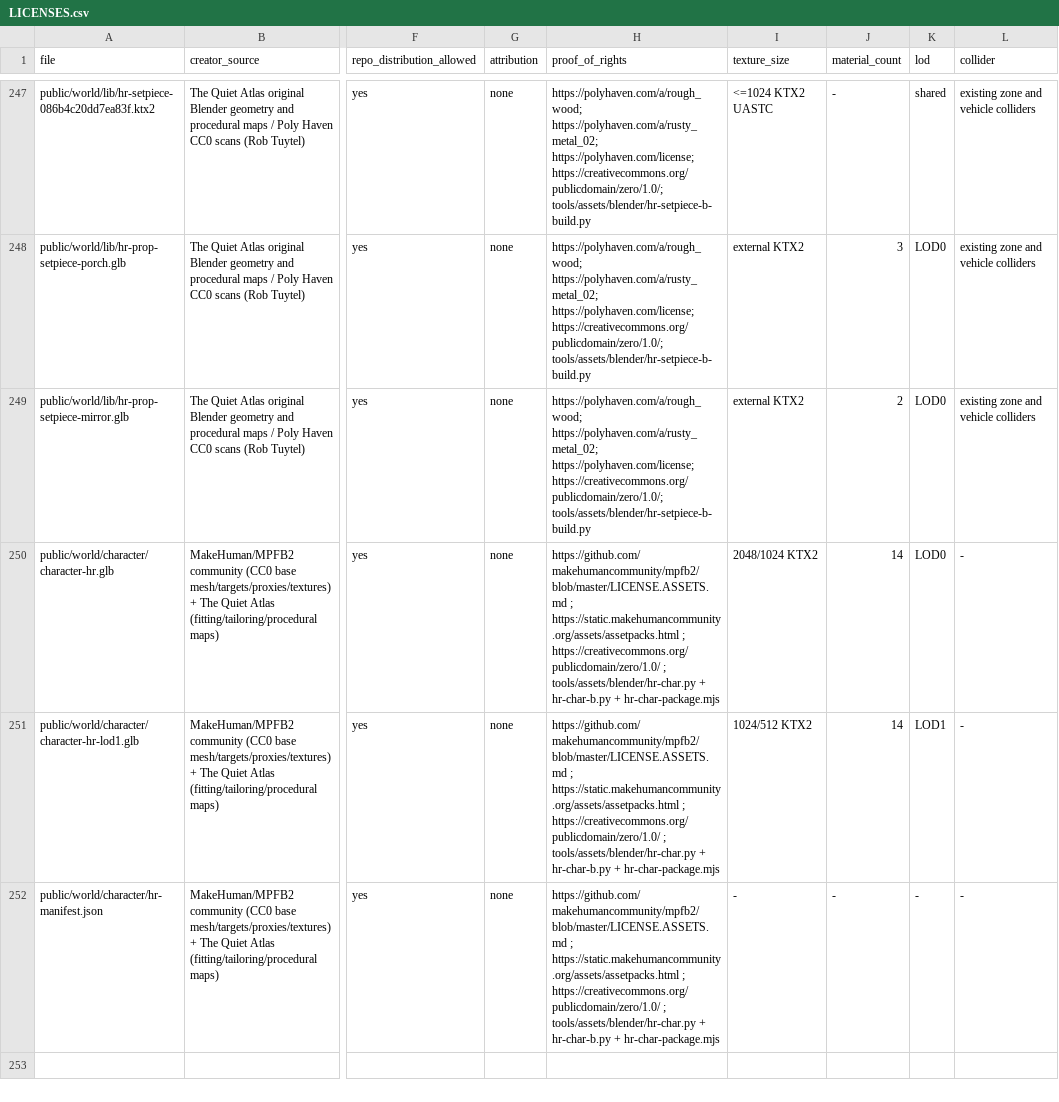
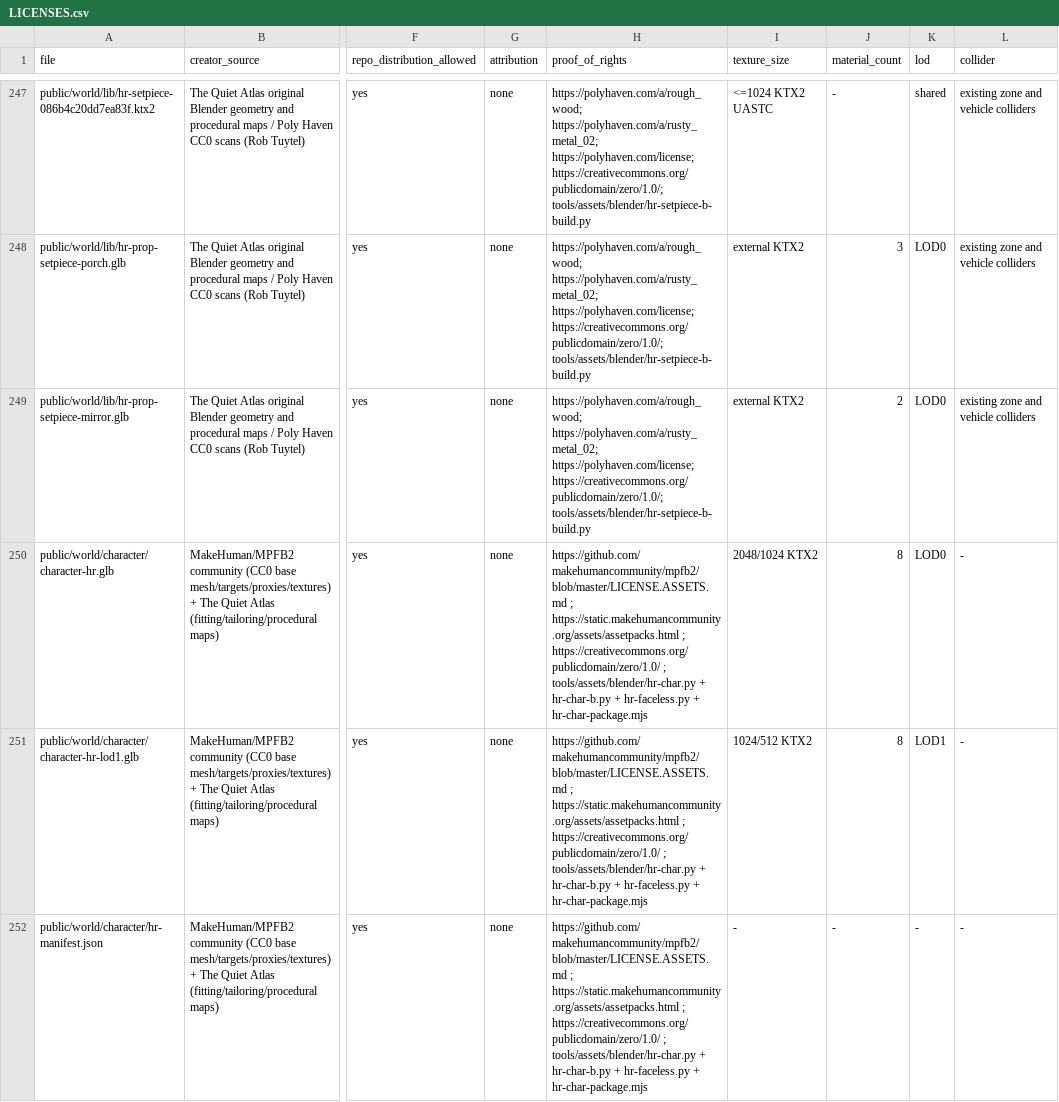
Before and after one commit to Crozn1812/the-quiet-atlas, a CSV file: assets/LICENSES.csv, drawn as a sheet; only a part is shown, gaps mark what is left out; the diff names each change by its address in the sheet, - before the commit and + after, or states it on an @@ line.

```diff
--- a/assets/LICENSES.csv
+++ b/assets/LICENSES.csv
-H250:H252 (proof_of_rights): …hr-char-b.py + hr-char-package.mjs
+H250:H252 (proof_of_rights): …hr-char-b.py + hr-faceless.py + hr-char-package.mjs
-J250:J251 (material_count): 14
+J250:J251 (material_count): 8
```
Also changed, not shown: 11 other files.
